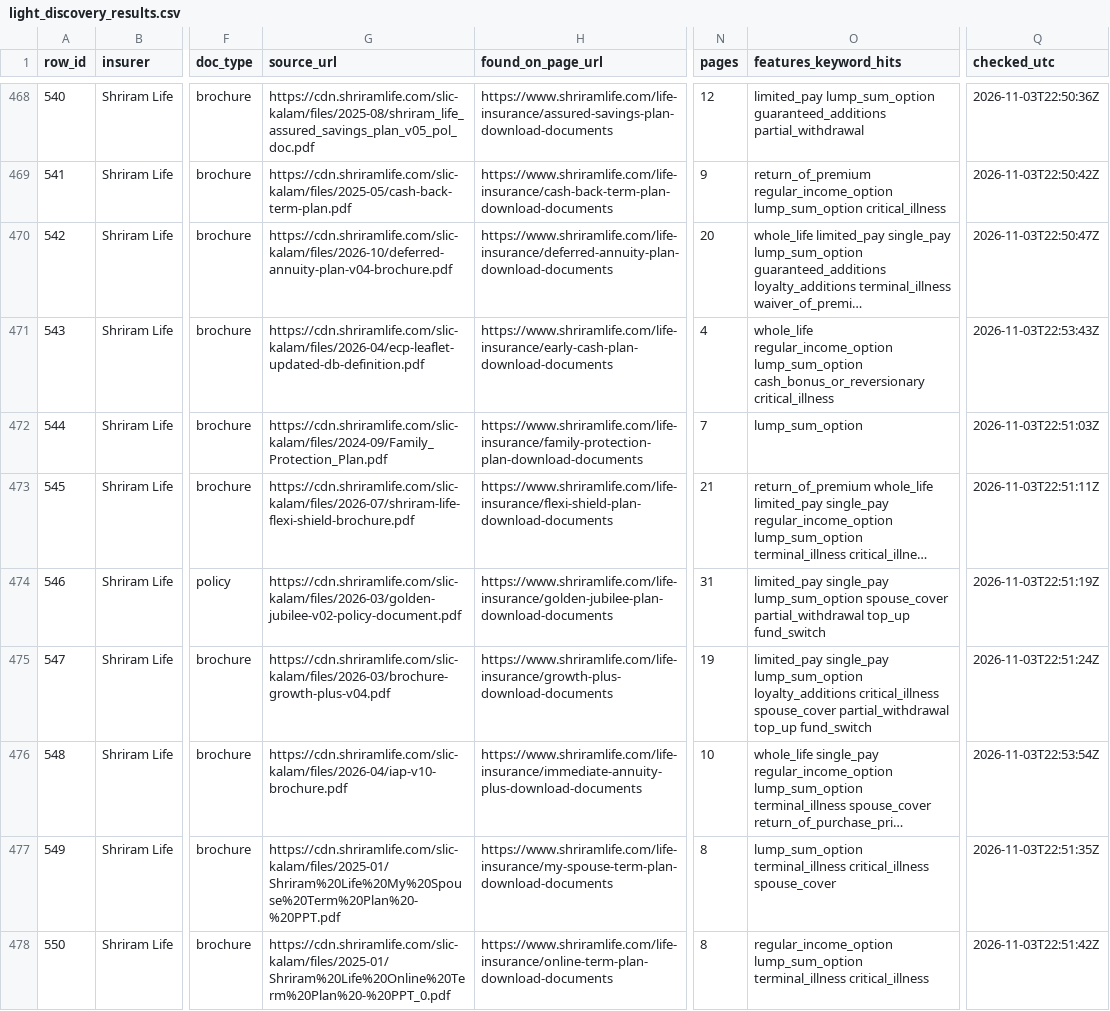
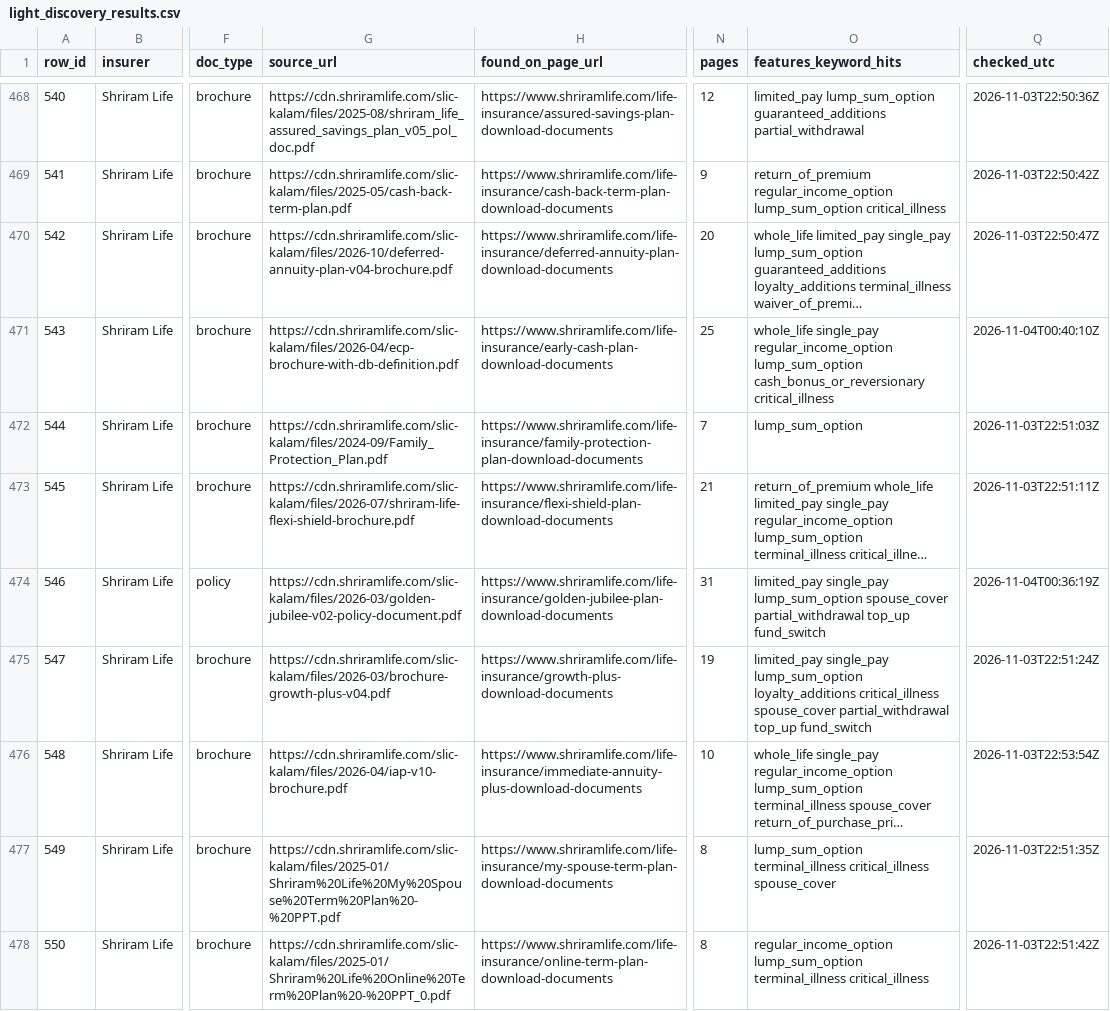
Before and after one commit to ahen-can/li-product-docs, a CSV file: results/light_discovery_results.csv, drawn as a sheet; only a part is shown, gaps mark what is left out; long unchanged cells end in …; the diff names each change by its address in the sheet, - before the commit and + after, or states it on an @@ line.

```diff
--- a/results/light_discovery_results.csv
+++ b/results/light_discovery_results.csv
-G471 (source_url): https://cdn.shriramlife.com/slic-kalam/files/2026-04/ecp-leaflet-updated-db-definition.pdf
+G471 (source_url): https://cdn.shriramlife.com/slic-kalam/files/2026-04/ecp-brochure-with-db-definition.pdf
-N471 (pages): 4
+N471 (pages): 25
-O471 (features_keyword_hits): whole_life regular_income_option lump_sum_option…
+O471 (features_keyword_hits): whole_life single_pay regular_income_option lump_sum_option…
-Q471 (checked_utc): 2026-11-03T22:53:43Z
+Q471 (checked_utc): 2026-11-04T00:40:10Z
-Q474 (checked_utc): 2026-11-03T22:51:19Z
+Q474 (checked_utc): 2026-11-04T00:36:19Z
```
Also changed, not shown: index.csv, 2 other files.
